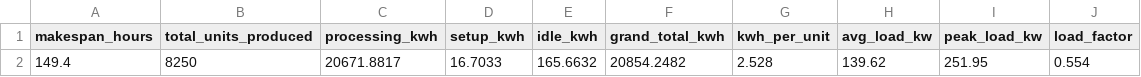
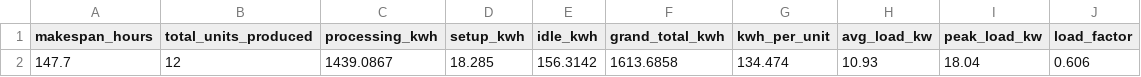
Before and after one commit to AliUmutKazak/factory-decision-intelligence, a CSV file: data/processed/energy_kpis.csv, drawn as a sheet; removed rows and columns are numbered as before the commit, all else as after; the diff names each change by its address in the sheet, - before the commit and + after, or states it on an @@ line.

```diff
--- a/data/processed/energy_kpis.csv
+++ b/data/processed/energy_kpis.csv
-row 2: 149.4 | 8250 | 20671.8817 | 16.7033 | 165.6632 | 20854.2482 | 2.528 | 139.62 | 251.95 | 0.554
+row 2: 147.7 | 12 | 1439.0867 | 18.285 | 156.3142 | 1613.6858 | 134.474 | 10.93 | 18.04 | 0.606
```
Also changed, not shown: data/processed/carbon_machine_kpis.csv, data/processed/energy_profile_15min.csv, 16 other files.
